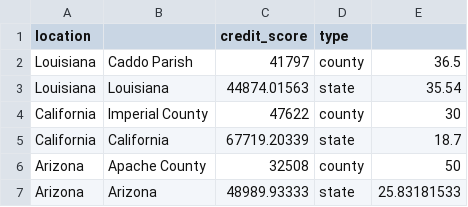
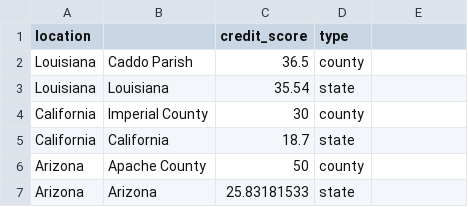
Before and after one commit to mahiradayal/bank_closures, a CSV file: data/county_credit.csv, drawn as a sheet; the diff names each change by its address in the sheet, - before the commit and + after, or states it on an @@ line.

```diff
--- a/data/county_credit.csv
+++ b/data/county_credit.csv
-C2 (credit_score): 41797
+C2 (credit_score): 36.5
-E2: 36.5
+E2: (empty)
-C3 (credit_score): 44874.01563
+C3 (credit_score): 35.54
-E3: 35.54
+E3: (empty)
-C4 (credit_score): 47622
+C4 (credit_score): 30
-E4: 30
+E4: (empty)
-C5 (credit_score): 67719.20339
+C5 (credit_score): 18.7
-E5: 18.7
+E5: (empty)
-C6 (credit_score): 32508
+C6 (credit_score): 50
-E6: 50
+E6: (empty)
-C7 (credit_score): 48989.93333
+C7 (credit_score): 25.83181533
-E7: 25.83181533
+E7: (empty)
```
Also changed, not shown: 7 other files.
